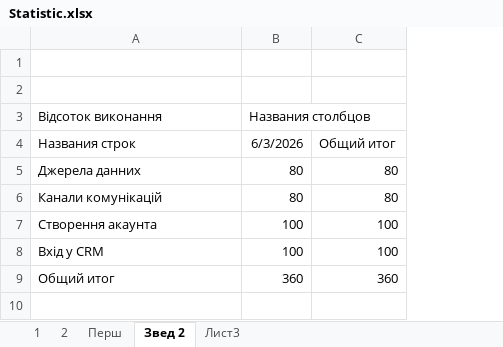
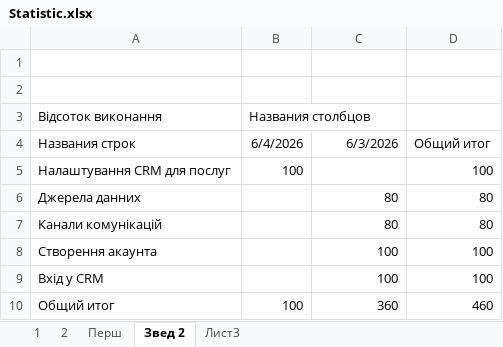
Before and after one commit to IvanSlivenko/Lessons-about-Python-for-Data-Analytics-from-IT-Proger, an Excel workbook: Statistic.xlsx, sheet Звед 2, drawn as a sheet; values as stored, in another font and other column widths than the file's, no borders; charts and pictures not drawn; addresses are those after the commit; the diff names each change by its address in the sheet, - before the commit and + after, or states it on an @@ line.

```diff
--- a/Statistic.xlsx (sheet Звед 2)
+++ b/Statistic.xlsx (sheet Звед 2)
+column D, row 4: Общий итог; rows 6-10: 80 | 80 | 100 | 100 | 460
-B4 (Названия столбцов): 6/3/2026
+B4 (Названия столбцов): 6/4/2026
-C4: Общий итог
+C4: 6/3/2026
+row 5: Налаштування CRM для послуг | 100 |  | 100
-B6:B7 (Названия столбцов): 80
+B6:B7 (Названия столбцов): (empty)
-B8:B9 (Названия столбцов): 100
+B8:B9 (Названия столбцов): (empty)
-B10 (Названия столбцов): 360
+B10 (Названия столбцов): 100
```
Also changed, not shown: sheet Перш, charts or pictures, 3 other files.
